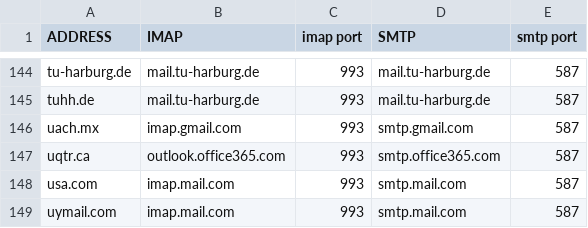
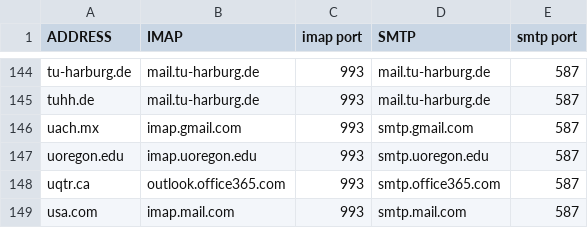
Before and after one commit to LukeSmithxyz/mutt-wizard, a CSV file: domains.csv, drawn as a sheet; only a part is shown, gaps mark what is left out; the shorter side is filled out with more unchanged rows.

Commit message:
Update domains.csv

```diff
--- a/domains.csv
+++ b/domains.csv
@@ -146,2 +146,3 @@ tuhh.de,mail.tu-harburg.de,993,mail.tu-harburg.de,587
 uach.mx,imap.gmail.com,993,smtp.gmail.com,587
+uoregon.edu,imap.uoregon.edu,993,smtp.uoregon.edu,587
 uqtr.ca,outlook.office365.com,993,smtp.office365.com,587
```
